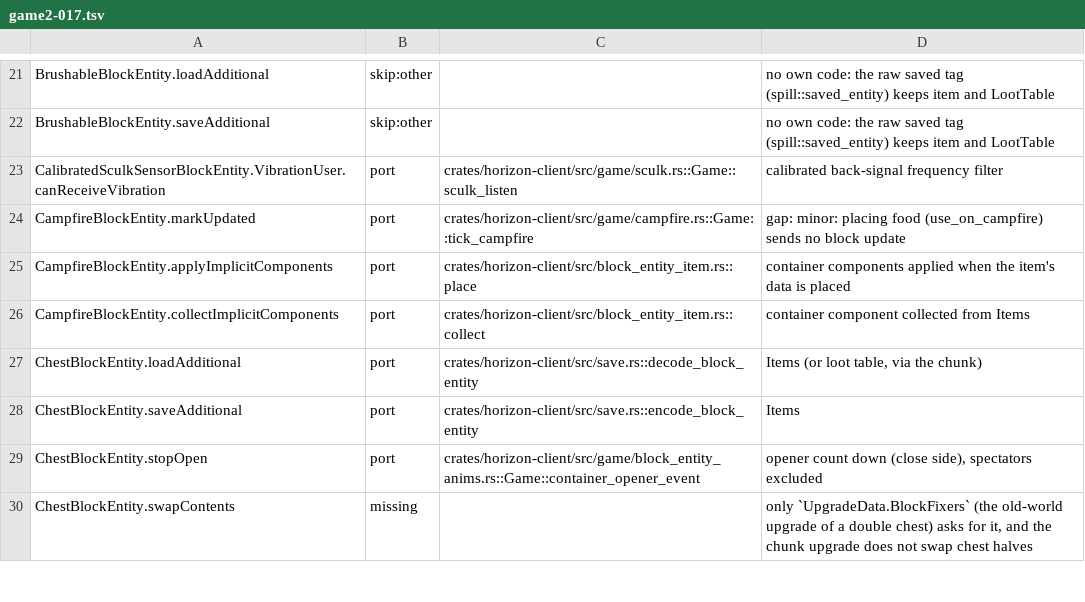
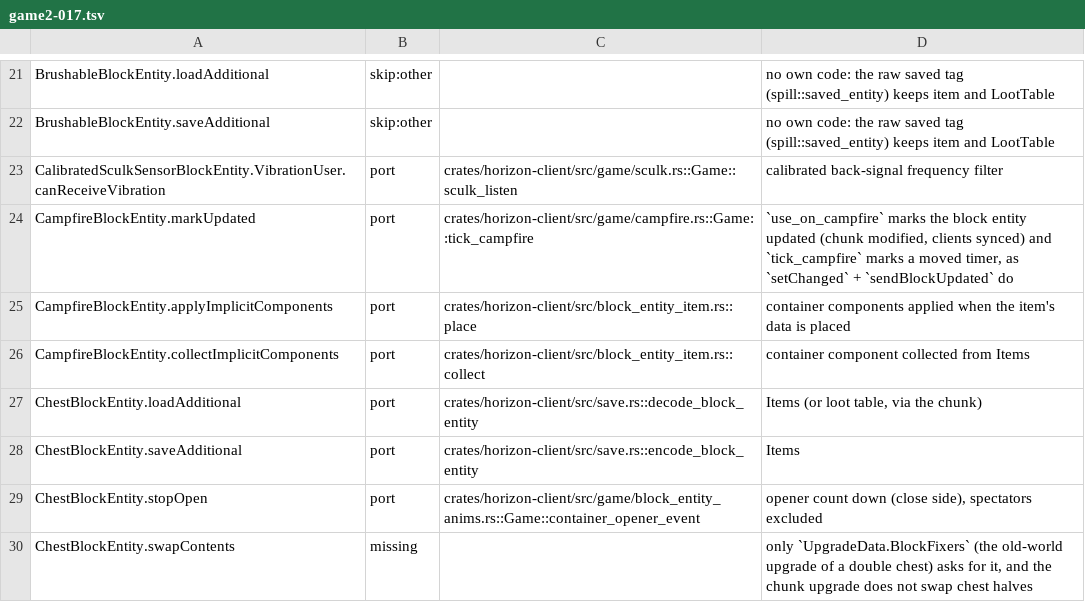
Before and after one commit to heyskylo/horizon-ios, a TSV file: tools/port_map/game2-017.tsv, drawn as a sheet; only a part is shown, gaps mark what is left out.

Commit message:
port_map: CampfireBlockEntity.markUpdated is covered on both paths
Placing food marks the block entity (chunk modified, clients synced) and
a moved cooking timer marks it in the tick; the row kept the old gap.

```diff
--- a/tools/port_map/game2-017.tsv
+++ b/tools/port_map/game2-017.tsv
@@ -23,3 +23,3 @@ BrushableBlockEntity.saveAdditional	skip:other		no own code: the raw saved tag (
 CalibratedSculkSensorBlockEntity.VibrationUser.canReceiveVibration	port	crates/horizon-client/src/game/sculk.rs::Game::sculk_listen	calibrated back-signal frequency filter
-CampfireBlockEntity.markUpdated	port	crates/horizon-client/src/game/campfire.rs::Game::tick_campfire	gap: minor: placing food (use_on_campfire) sends no block update
+CampfireBlockEntity.markUpdated	port	crates/horizon-client/src/game/campfire.rs::Game::tick_campfire	`use_on_campfire` marks the block entity updated (chunk modified, clients synced) and `tick_campfire` marks a moved timer, as `setChanged` + `sendBlockUpdated` do
 CampfireBlockEntity.applyImplicitComponents	port	crates/horizon-client/src/block_entity_item.rs::place	container components applied when the item's data is placed
```
